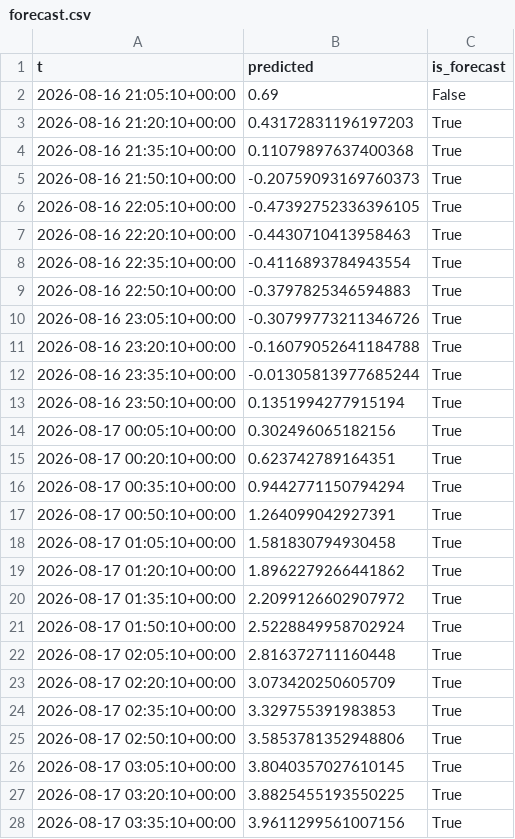
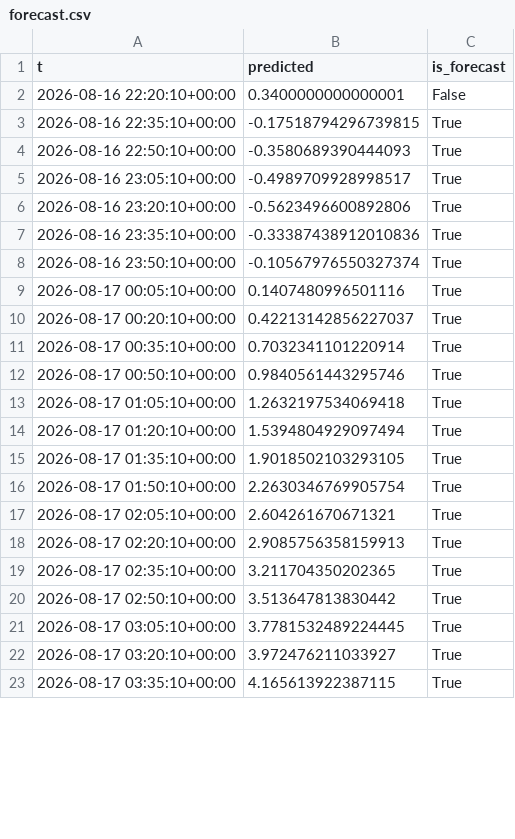
Before and after one commit to richardmhuse/do-not-hit-the-bridge-V2, a CSV file: data/processed/forecast.csv, drawn as a sheet; only a part is shown; the diff covers the shown part only.

```diff
--- a/data/processed/forecast.csv
+++ b/data/processed/forecast.csv
@@ -1,28 +1,23 @@
 t,predicted,is_forecast
-2026-08-16 21:05:10+00:00,0.69,False
-2026-08-16 21:20:10+00:00,0.43172831196197203,True
-2026-08-16 21:35:10+00:00,0.11079897637400368,True
-2026-08-16 21:50:10+00:00,-0.20759093169760373,True
-2026-08-16 22:05:10+00:00,-0.47392752336396105,True
-2026-08-16 22:20:10+00:00,-0.4430710413958463,True
-2026-08-16 22:35:10+00:00,-0.4116893784943554,True
-2026-08-16 22:50:10+00:00,-0.3797825346594883,True
-2026-08-16 23:05:10+00:00,-0.30799773211346726,True
-2026-08-16 23:20:10+00:00,-0.16079052641184788,True
-2026-08-16 23:35:10+00:00,-0.01305813977685244,True
-2026-08-16 23:50:10+00:00,0.1351994277915194,True
-2026-08-17 00:05:10+00:00,0.302496065182156,True
-2026-08-17 00:20:10+00:00,0.623742789164351,True
-2026-08-17 00:35:10+00:00,0.9442771150794294,True
-2026-08-17 00:50:10+00:00,1.264099042927391,True
-2026-08-17 01:05:10+00:00,1.581830794930458,True
-2026-08-17 01:20:10+00:00,1.8962279266441862,True
-2026-08-17 01:35:10+00:00,2.2099126602907972,True
-2026-08-17 01:50:10+00:00,2.5228849958702924,True
-2026-08-17 02:05:10+00:00,2.816372711160448,True
-2026-08-17 02:20:10+00:00,3.073420250605709,True
-2026-08-17 02:35:10+00:00,3.329755391983853,True
-2026-08-17 02:50:10+00:00,3.5853781352948806,True
-2026-08-17 03:05:10+00:00,3.8040357027610145,True
-2026-08-17 03:20:10+00:00,3.8825455193550225,True
-2026-08-17 03:35:10+00:00,3.9611299561007156,True
+2026-08-16 22:20:10+00:00,0.3400000000000001,False
+2026-08-16 22:35:10+00:00,-0.17518794296739815,True
+2026-08-16 22:50:10+00:00,-0.3580689390444093,True
+2026-08-16 23:05:10+00:00,-0.4989709928998517,True
+2026-08-16 23:20:10+00:00,-0.5623496600892806,True
+2026-08-16 23:35:10+00:00,-0.33387438912010836,True
+2026-08-16 23:50:10+00:00,-0.10567976550327374,True
+2026-08-17 00:05:10+00:00,0.1407480996501116,True
+2026-08-17 00:20:10+00:00,0.42213142856227037,True
+2026-08-17 00:35:10+00:00,0.7032341101220914,True
+2026-08-17 00:50:10+00:00,0.9840561443295746,True
+2026-08-17 01:05:10+00:00,1.2632197534069418,True
+2026-08-17 01:20:10+00:00,1.5394804929097494,True
+2026-08-17 01:35:10+00:00,1.9018502103293105,True
+2026-08-17 01:50:10+00:00,2.2630346769905754,True
+2026-08-17 02:05:10+00:00,2.604261670671321,True
+2026-08-17 02:20:10+00:00,2.9085756358159913,True
+2026-08-17 02:35:10+00:00,3.211704350202365,True
+2026-08-17 02:50:10+00:00,3.513647813830442,True
+2026-08-17 03:05:10+00:00,3.7781532489224445,True
+2026-08-17 03:20:10+00:00,3.972476211033927,True
+2026-08-17 03:35:10+00:00,4.165613922387115,True
```
Also changed, not shown: 4 added rows and 119 edited cells elsewhere in this file, data/processed/combined.csv, data/raw/lunar.csv, 38 other files.
